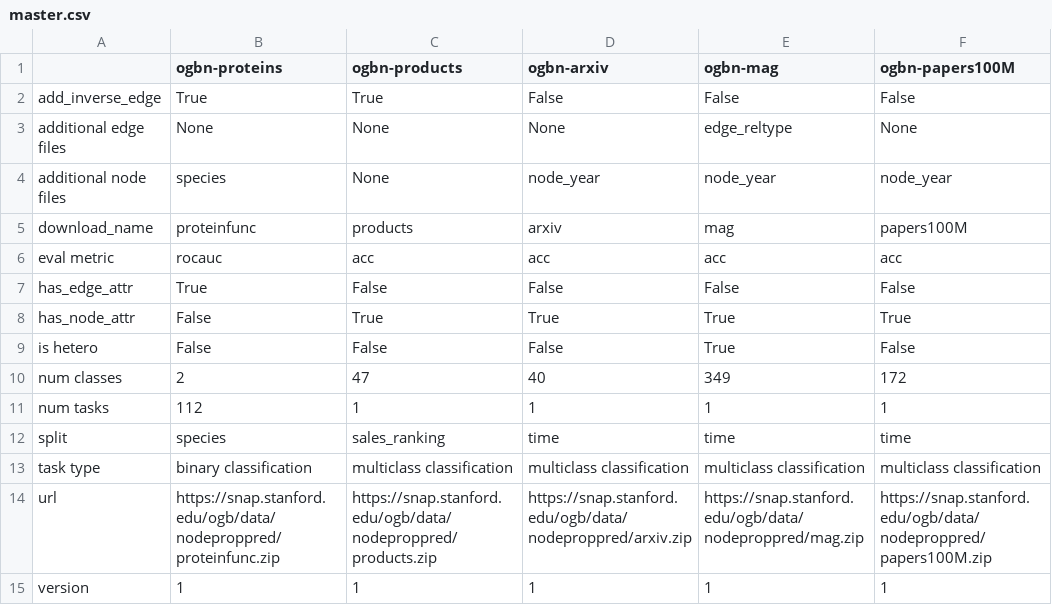
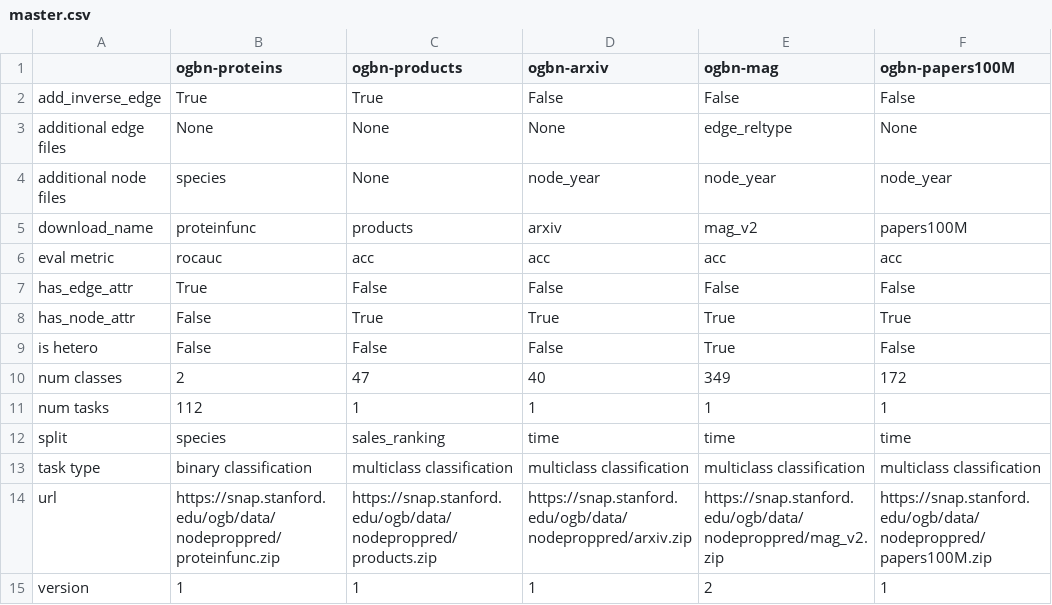
Before and after one commit to mrdouglasny/ogb, a CSV file: ogb/nodeproppred/master.csv, drawn as a sheet.

Commit message:
ogbn-mag v2 remove edge duplicates

```diff
--- a/ogb/nodeproppred/master.csv
+++ b/ogb/nodeproppred/master.csv
@@ -4,3 +4,3 @@ additional edge files,None,None,None,edge_reltype,None
 additional node files,species,None,node_year,node_year,node_year
-download_name,proteinfunc,products,arxiv,mag,papers100M
+download_name,proteinfunc,products,arxiv,mag_v2,papers100M
 eval metric,rocauc,acc,acc,acc,acc
@@ -13,3 +13,3 @@ split,species,sales_ranking,time,time,time
 task type,binary classification,multiclass classification,multiclass classification,multiclass classification,multiclass classification
-url,https://snap.stanford.edu/ogb/data/nodeproppred/proteinfunc.zip,https://snap.stanford.edu/ogb/data/nodeproppred/products.zip,https://snap.stanford.edu/ogb/data/nodeproppred/arxiv.zip,https://snap.stanford.edu/ogb/data/nodeproppred/mag.zip,https://snap.stanford.edu/ogb/data/nodeproppred/papers100M.zip
-version,1,1,1,1,1
+url,https://snap.stanford.edu/ogb/data/nodeproppred/proteinfunc.zip,https://snap.stanford.edu/ogb/data/nodeproppred/products.zip,https://snap.stanford.edu/ogb/data/nodeproppred/arxiv.zip,https://snap.stanford.edu/ogb/data/nodeproppred/mag_v2.zip,https://snap.stanford.edu/ogb/data/nodeproppred/papers100M.zip
+version,1,1,1,2,1
```
Also changed, not shown: 1 other file.
